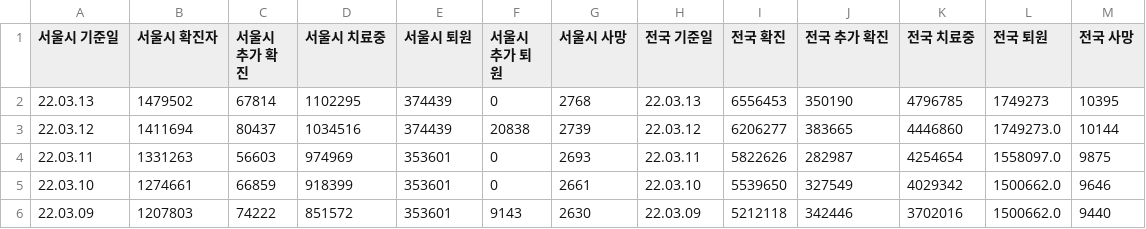
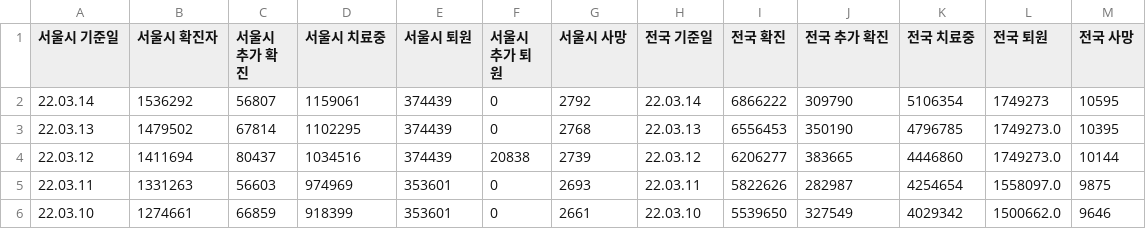
Before and after one commit to cozytk/covid_dashboard, a CSV file: data/trends-extend.csv, drawn as a sheet; only a part is shown; the shorter side is filled out with more unchanged rows.

Commit message:
cicd(csv): latest

```diff
--- a/data/trends-extend.csv
+++ b/data/trends-extend.csv
@@ -1,3 +1,4 @@
 서울시 기준일,서울시 확진자,서울시 추가 확진,서울시 치료중,서울시 퇴원,서울시 추가 퇴원,서울시 사망,전국 기준일,전국 확진,전국 추가 확진,전국 치료중,전국 퇴원,전국 사망
-22.03.13,1479502,67814,1102295,374439,0,2768,22.03.13,6556453,350190,4796785,1749273,10395
+22.03.14,1536292,56807,1159061,374439,0,2792,22.03.14,6866222,309790,5106354,1749273,10595
+22.03.13,1479502,67814,1102295,374439,0,2768,22.03.13,6556453,350190,4796785,1749273.0,10395
 22.03.12,1411694,80437,1034516,374439,20838,2739,22.03.12,6206277,383665,4446860,1749273.0,10144
```
